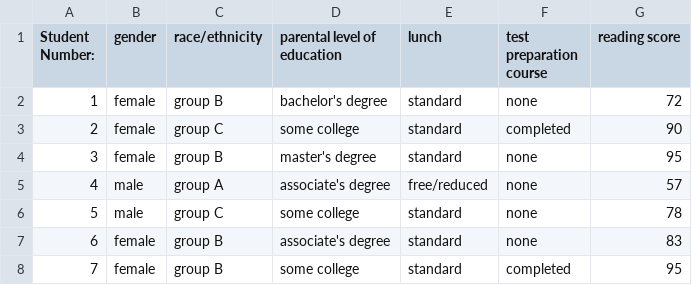
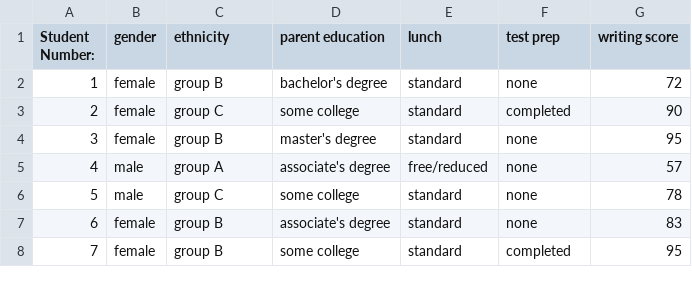
Before and after one commit to EvanMannn/Final-Coding-Project, a CSV file: Reading Scores.csv, drawn as a sheet; only a part is shown.

```diff
--- a/Reading Scores.csv
+++ b/Reading Scores.csv
@@ -1,2 +1,2 @@
-Student Number:,gender,race/ethnicity,parental level of education,lunch,test preparation course,reading score
+Student Number:,gender,ethnicity,parent education,lunch,test prep,writing score
 1,female,group B,bachelor's degree,standard,none,72
```
Also changed, not shown: Math Scores.csv, Writing Scores.csv, 2 other files.
